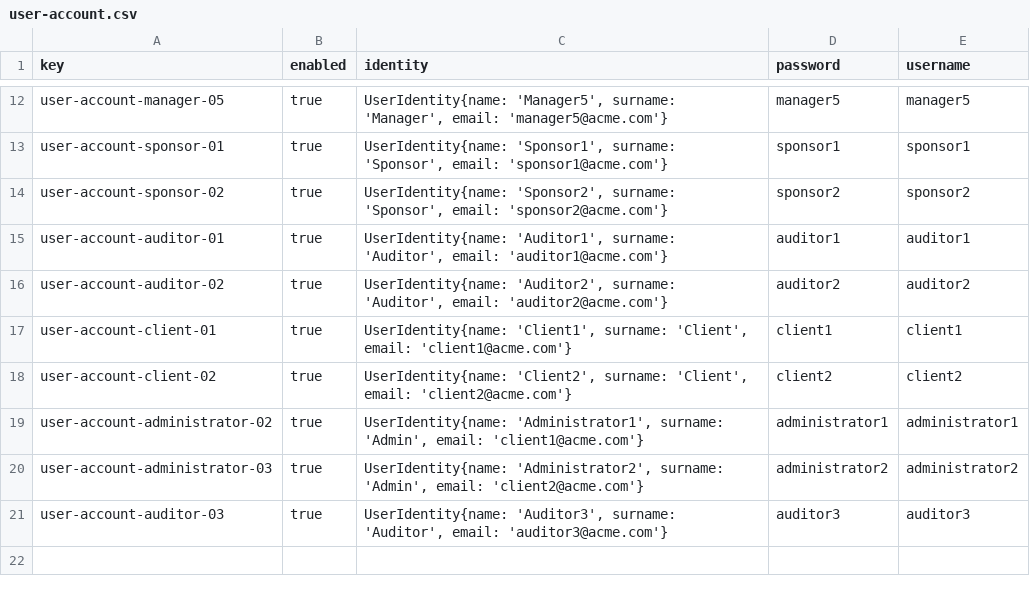
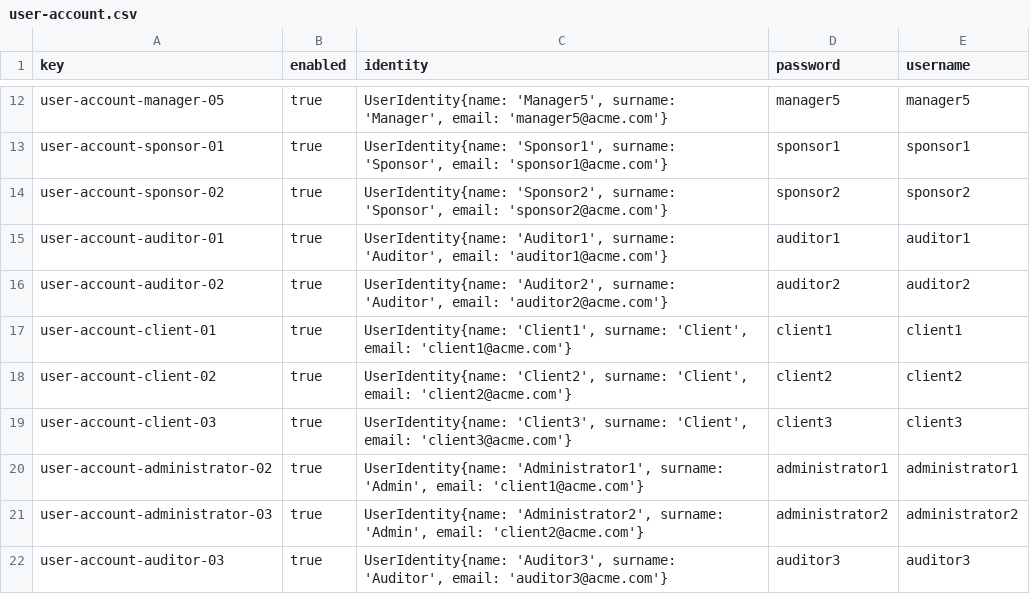
Before and after one commit to davidg43/Acme-SF-D04, a CSV file: src/main/webapp/WEB-INF/resources/sample-data/user-account.csv, drawn as a sheet; only a part is shown, gaps mark what is left out; the diff names each change by its address in the sheet, - before the commit and + after, or states it on an @@ line.

```diff
--- a/src/main/webapp/WEB-INF/resources/sample-data/user-account.csv
+++ b/src/main/webapp/WEB-INF/resources/sample-data/user-account.csv
+row 19: user-account-client-03 | true | UserIdentity{name: 'Client3', surname: 'Client', email: 'client3@acme.com'} | client3 | client3
```
Also changed, not shown: src/main/webapp/WEB-INF/resources/sample-data/client.csv, 22 other files.
